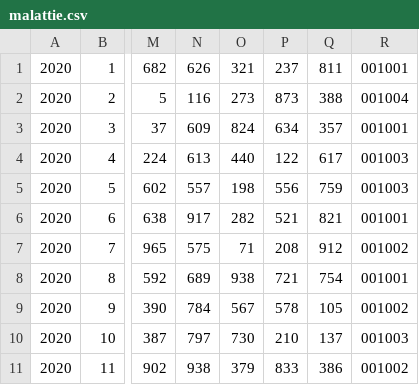
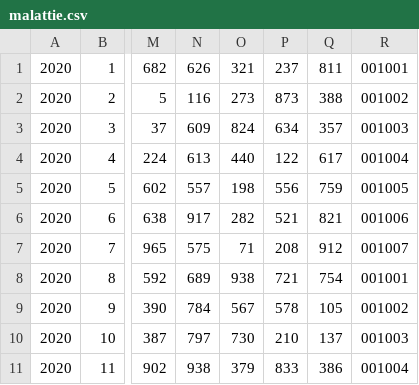
Before and after one commit to zagoli/controlloEpidemia, a CSV file: src/main/resources/csvToLoad/malattie.csv, drawn as a sheet; only a part is shown, gaps mark what is left out; the diff names each change by its address in the sheet, - before the commit and + after, or states it on an @@ line.

```diff
--- a/src/main/resources/csvToLoad/malattie.csv
+++ b/src/main/resources/csvToLoad/malattie.csv
-R2: 001004
+R2: 001002
-R3: 001001
+R3: 001003
-R4: 001003
+R4: 001004
-R5: 001003
+R5: 001005
-R6: 001001
+R6: 001006
-R7: 001002
+R7: 001007
-R11: 001002
+R11: 001004
```
Also changed, not shown: 40 other files.
